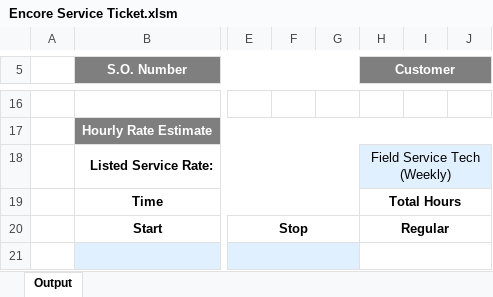
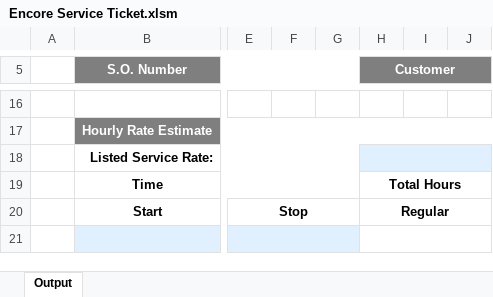
Before and after one commit to Chris-Barnard/encore-excel, an Excel workbook: Encore Service Ticket.xlsm, sheet Output, drawn as a sheet; only a part is shown, gaps mark what is left out; values as stored, in another font and other column widths than the file's, no borders; charts and pictures and conditional formats not drawn; the diff names each change by its address in the sheet, - before the commit and + after, or states it on an @@ line.

Commit message:
Prepare for Delivery v2
Clear a missed input field

```diff
--- a/Encore Service Ticket.xlsm (sheet Output)
+++ b/Encore Service Ticket.xlsm (sheet Output)
-H18 (Customer): Field Service Tech (Weekly)
+H18 (Customer): (empty)
```
Also changed, not shown: charts or pictures.
